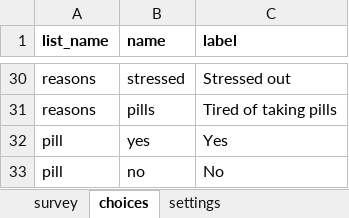
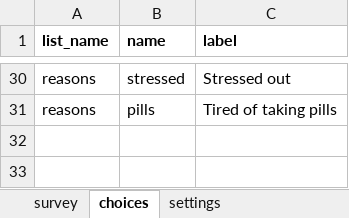
Before and after one commit to gitcliff/mydhi-cht-config, an Excel workbook: config/forms/app/srq.xlsx, sheet choices, drawn as a sheet; only a part is shown, gaps mark what is left out; values as stored, in another font and other column widths than the file's, no borders; charts and pictures not drawn; the diff names each change by its address in the sheet, - before the commit and + after, or states it on an @@ line.

```diff
--- a/config/forms/app/srq.xlsx (sheet choices)
+++ b/config/forms/app/srq.xlsx (sheet choices)
-row 32: pill | yes | Yes
-row 33: pill | no | No
```
Also changed, not shown: sheet survey, sheet settings, 2 other files.
